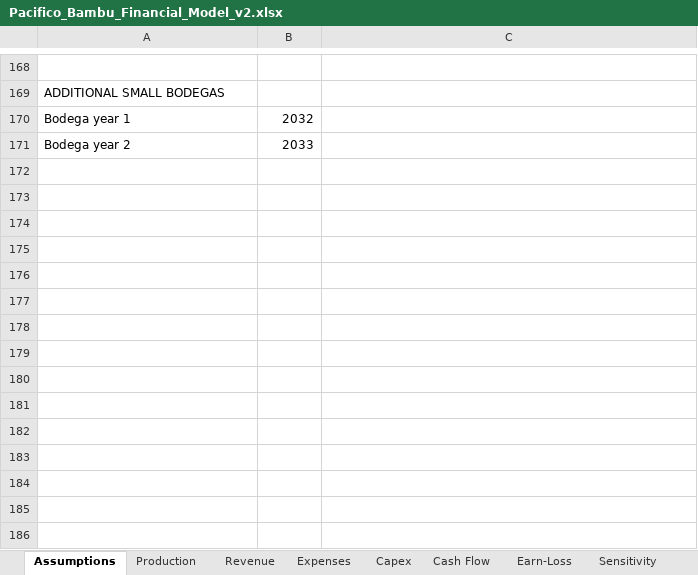
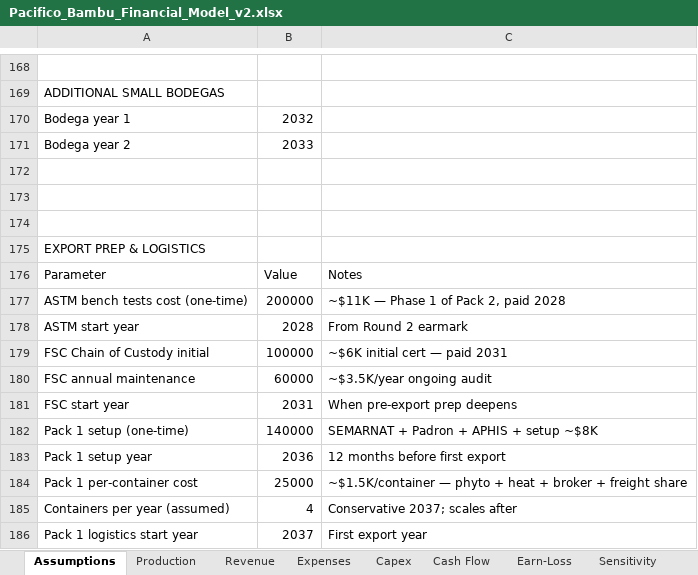
Before and after one commit to perezofir83/pacifico-bambu, an Excel workbook: Pacifico_Bambu_Financial_Model_v2.xlsx, sheet Assumptions, drawn as a sheet; only a part is shown, gaps mark what is left out; values as stored, in another font and other column widths than the file's, no borders; the diff names each change by its address in the sheet, - before the commit and + after, or states it on an @@ line.

Commit message:
Fix Rick role + add export prep / logistics expense lines
Deck (slide 10):
- Replace "Series A funds Export Director + QC Manager" with
  "Operating cash flow (2034+) funds Export Director + QC Manager
  as ICC-ES 2037 approaches" — Rick is angel only, no Series A in plan.

Excel financial model:
- Add Assumptions rows 175-186 with new Export Prep & Logistics params:
  - ASTM bench tests: 200K MXN one-time (2028, from Round 2 earmark)
  - FSC Chain of Custody: 100K initial (2031) + 60K/yr ongoing
  - Pack 1 setup: 140K MXN one-time (2036)
  - Pack 1 per-container logistics: 25K MXN x 4 containers/yr (2037+)
- Update Expenses!J (Consulting & Tech) formula to include all new items.
- Pack 2 ICC-ES 2.5M Capex (2037) already existed — left intact.

Verified: 664 formulas, zero errors.

```diff
--- a/Pacifico_Bambu_Financial_Model_v2.xlsx (sheet Assumptions)
+++ b/Pacifico_Bambu_Financial_Model_v2.xlsx (sheet Assumptions)
+row 172: (empty)
+row 173: (empty)
+row 174: (empty)
+row 175: EXPORT PREP & LOGISTICS
+row 176: Parameter | Value | Notes
+row 177: ASTM bench tests cost (one-time) | 200000 | ~$11K — Phase 1 of Pack 2, paid 2028
+row 178: ASTM start year | 2028 | From Round 2 earmark
+row 179: FSC Chain of Custody initial | 100000 | ~$6K initial cert — paid 2031
+row 180: FSC annual maintenance | 60000 | ~$3.5K/year ongoing audit
+row 181: FSC start year | 2031 | When pre-export prep deepens
+row 182: Pack 1 setup (one-time) | 140000 | SEMARNAT + Padron + APHIS + setup ~$8K
+row 183: Pack 1 setup year | 2036 | 12 months before first export
+row 184: Pack 1 per-container cost | 25000 | ~$1.5K/container — phyto + heat + broker + freight share
+row 185: Containers per year (assumed) | 4 | Conservative 2037; scales after
+row 186: Pack 1 logistics start year | 2037 | First export year
```
Also changed, not shown: sheet Expenses, 1 other file.
